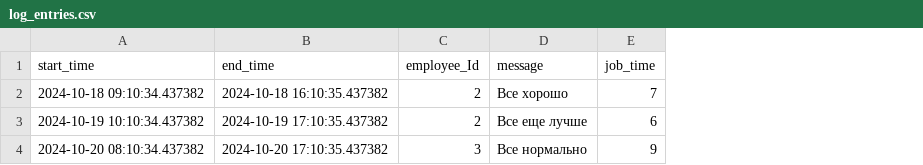
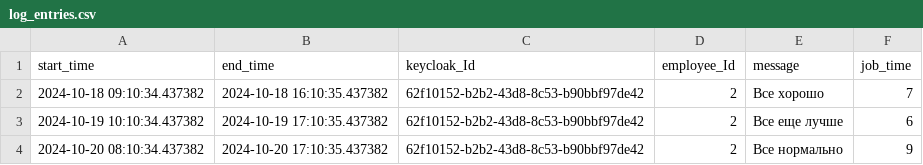
Before and after one commit to AlexandeR-javaman/TimeTrackerV2, a CSV file: log-entry-service/src/main/resources/db/changelog/v2/log_entries.csv, drawn as a sheet; addresses are those after the commit; the diff names each change by its address in the sheet, - before the commit and + after, or states it on an @@ line.

```diff
--- a/log-entry-service/src/main/resources/db/changelog/v2/log_entries.csv
+++ b/log-entry-service/src/main/resources/db/changelog/v2/log_entries.csv
+column C (keycloak_Id), rows 2-4: all 62f10152-b2b2-43d8-8c53-b90bbf97de42
-D4 (employee_Id): 3
+D4 (employee_Id): 2
```
Also changed, not shown: 22 other files.
